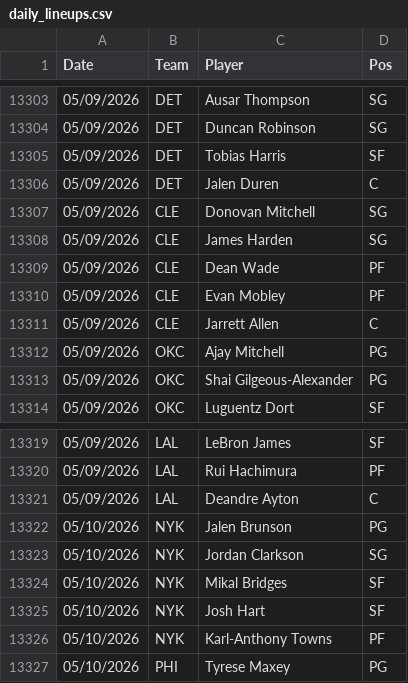
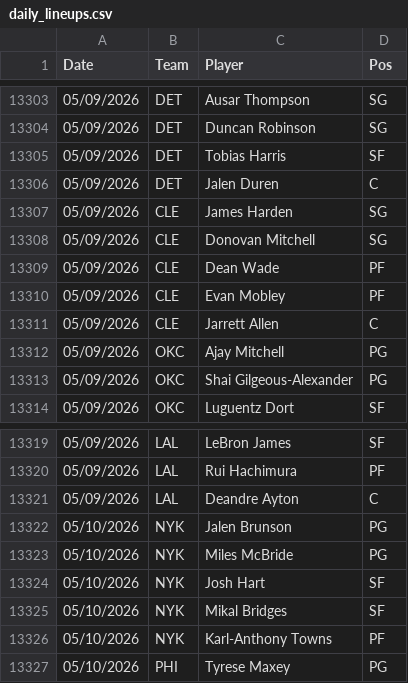
Before and after one commit to Relenes510/fantasy_basketball, a CSV file: tables/2025/daily_lineups.csv, drawn as a sheet; only a part is shown, gaps mark what is left out.

```diff
--- a/tables/2025/daily_lineups.csv
+++ b/tables/2025/daily_lineups.csv
@@ -13306,4 +13306,4 @@ Date,Team,Player,Pos
 05/09/2026,DET,Jalen Duren,C
+05/09/2026,CLE,James Harden,SG
 05/09/2026,CLE,Donovan Mitchell,SG
-05/09/2026,CLE,James Harden,SG
 05/09/2026,CLE,Dean Wade,PF
@@ -13322,5 +13322,5 @@ Date,Team,Player,Pos
 05/10/2026,NYK,Jalen Brunson,PG
-05/10/2026,NYK,Jordan Clarkson,SG
+05/10/2026,NYK,Miles McBride,PG
+05/10/2026,NYK,Josh Hart,SF
 05/10/2026,NYK,Mikal Bridges,SF
-05/10/2026,NYK,Josh Hart,SF
 05/10/2026,NYK,Karl-Anthony Towns,PF
```
Also changed, not shown: tables/2025/gmday_preds_PTS.csv, tables/2025/injuries.csv, 2 other files.
